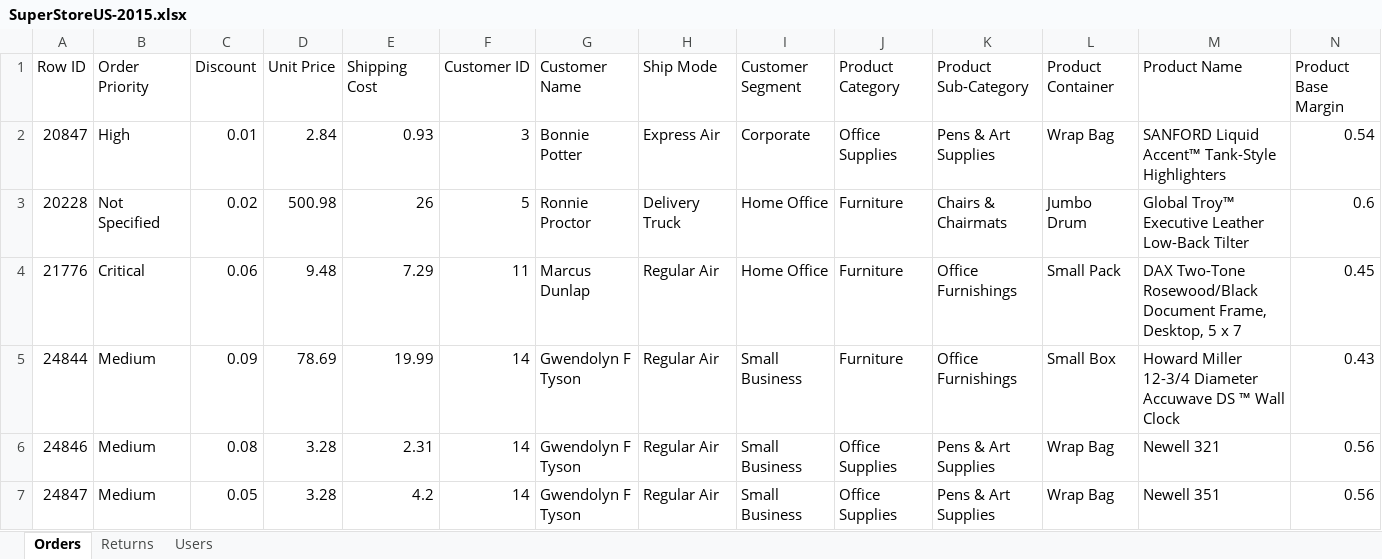
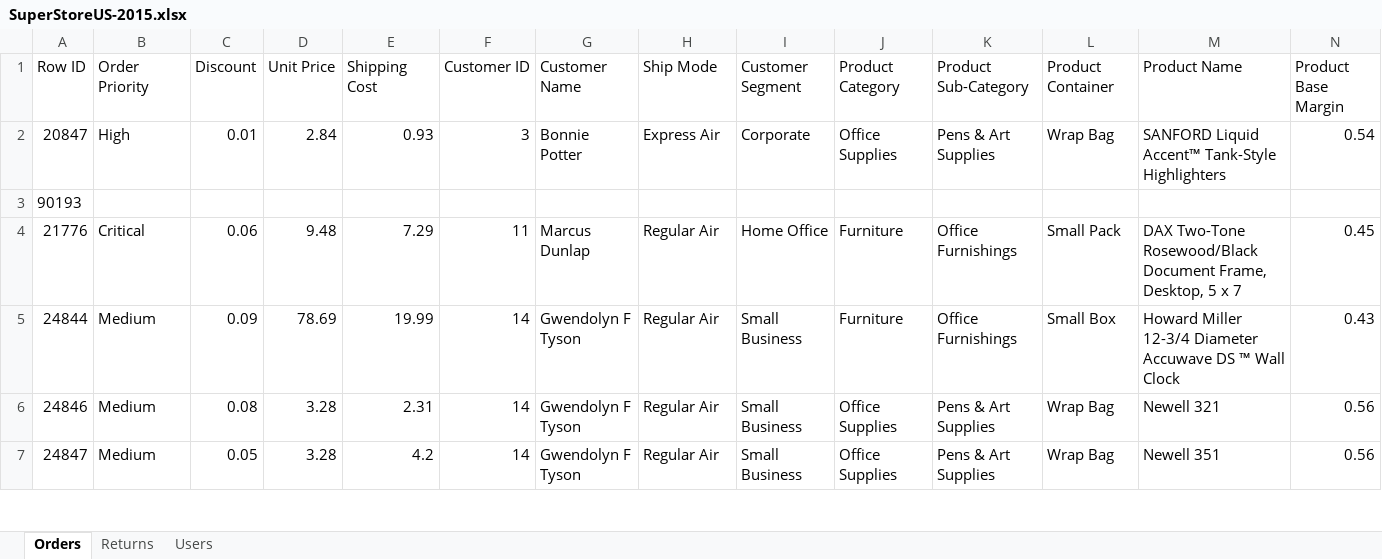
Before and after one commit to DineshArul0/JavaSelenium, an Excel workbook: src/main/resources/SuperStoreUS-2015.xlsx, sheet Orders, drawn as a sheet; only a part is shown; values as stored, in another font and other column widths than the file's, no borders; removed rows and columns are numbered as before the commit, all else as after; rows hold the shown columns only; the diff names each change by its address in the sheet, - before the commit and + after, or states it on an @@ line.

```diff
--- a/src/main/resources/SuperStoreUS-2015.xlsx (sheet Orders)
+++ b/src/main/resources/SuperStoreUS-2015.xlsx (sheet Orders)
-row 3: 20228 | Not Specified | 0.02 | 500.98 | 26 | 5 | Ronnie Proctor | Delivery Truck | Home Office | Furniture | Chairs & Chairmats | Jumbo Drum | Global Troy™ Executive Leather Low-Back Tilter | 0.6
+row 3: 90193
```
Also changed, not shown: 2 other files.
